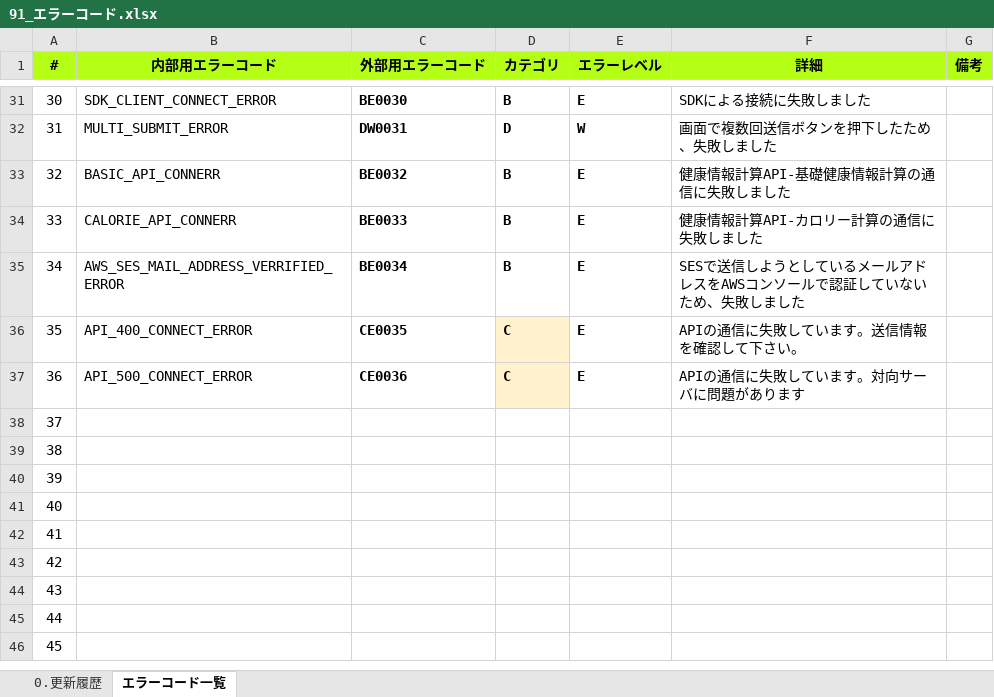
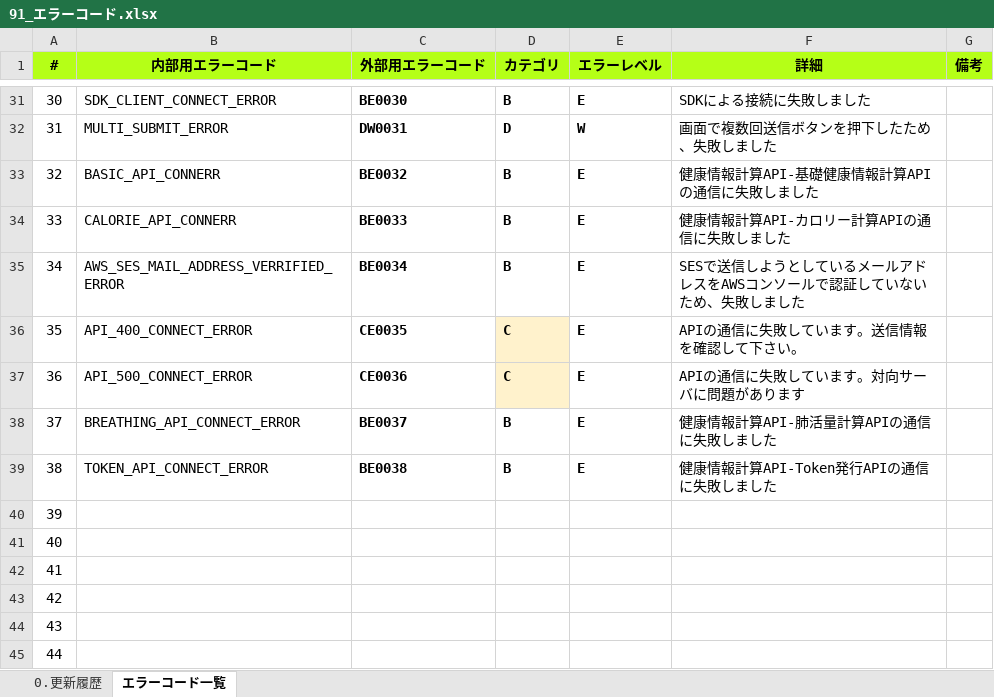
Before and after one commit to kohei-okazaki/work-3g, an Excel workbook: ha-resource/01_design/91_エラーコード.xlsx, sheet エラーコード一覧, drawn as a sheet; only a part is shown, gaps mark what is left out; the shorter side is filled out with more unchanged rows; values as stored, in another font and other column widths than the file's, no borders; conditional formats not drawn; the diff names each change by its address in the sheet, - before the commit and + after, or states it on an @@ line.

Commit message:
no message

```diff
--- a/ha-resource/01_design/91_エラーコード.xlsx (sheet エラーコード一覧)
+++ b/ha-resource/01_design/91_エラーコード.xlsx (sheet エラーコード一覧)
-F33 (詳細): 健康情報計算API-基礎健康情報計算の通信に失敗しました
+F33 (詳細): 健康情報計算API-基礎健康情報計算APIの通信に失敗しました
-F34 (詳細): 健康情報計算API-カロリー計算の通信に失敗しました
+F34 (詳細): 健康情報計算API-カロリー計算APIの通信に失敗しました
-B38 (内部用エラーコード): (empty)
+B38 (内部用エラーコード): BREATHING_API_CONNECT_ERROR
-C38 (外部用エラーコード): (empty)
+C38 (外部用エラーコード): BE0037
-D38:D39 (カテゴリ): (empty)
+D38:D39 (カテゴリ): B
-E38:E39 (エラーレベル): (empty)
+E38:E39 (エラーレベル): E
-F38 (詳細): (empty)
+F38 (詳細): 健康情報計算API-肺活量計算APIの通信に失敗しました
-B39 (内部用エラーコード): (empty)
+B39 (内部用エラーコード): TOKEN_API_CONNECT_ERROR
-C39 (外部用エラーコード): (empty)
+C39 (外部用エラーコード): BE0038
-F39 (詳細): (empty)
+F39 (詳細): 健康情報計算API-Token発行APIの通信に失敗しました
```
